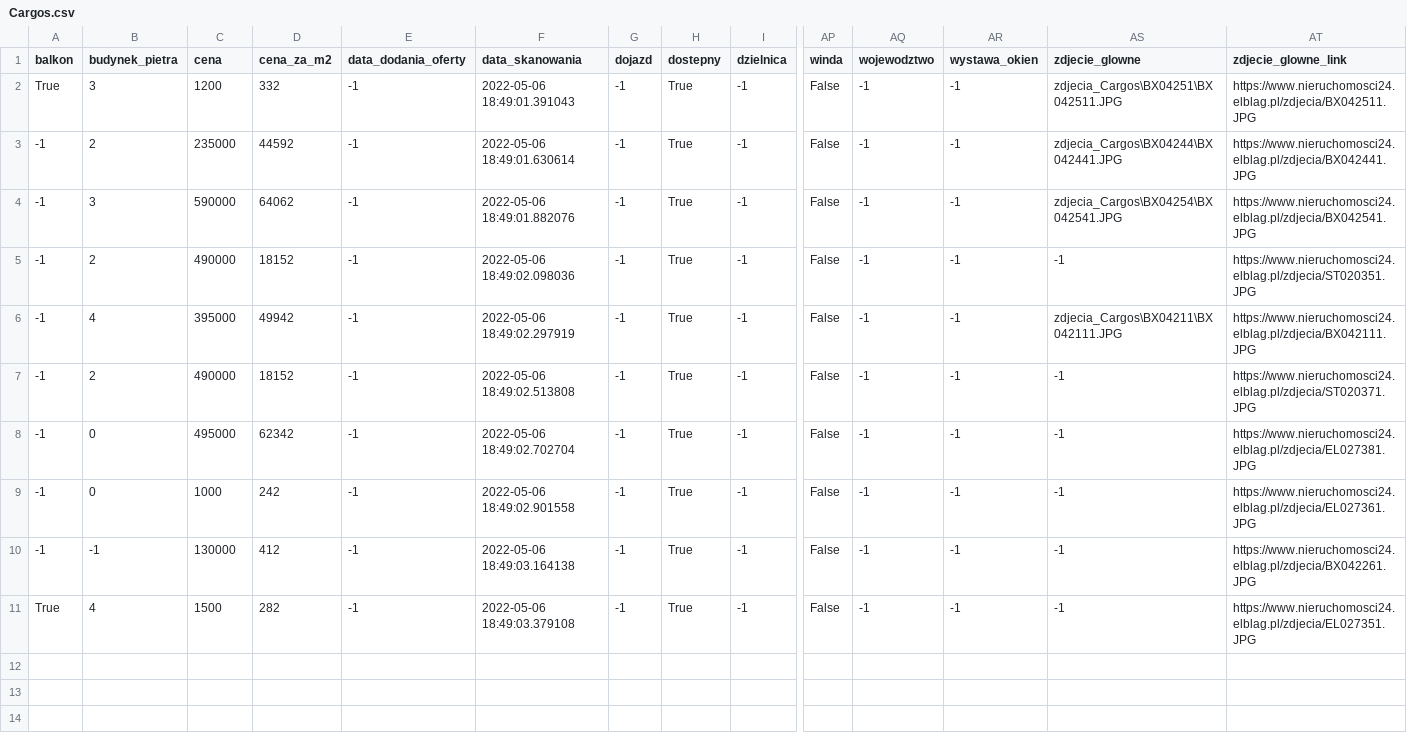
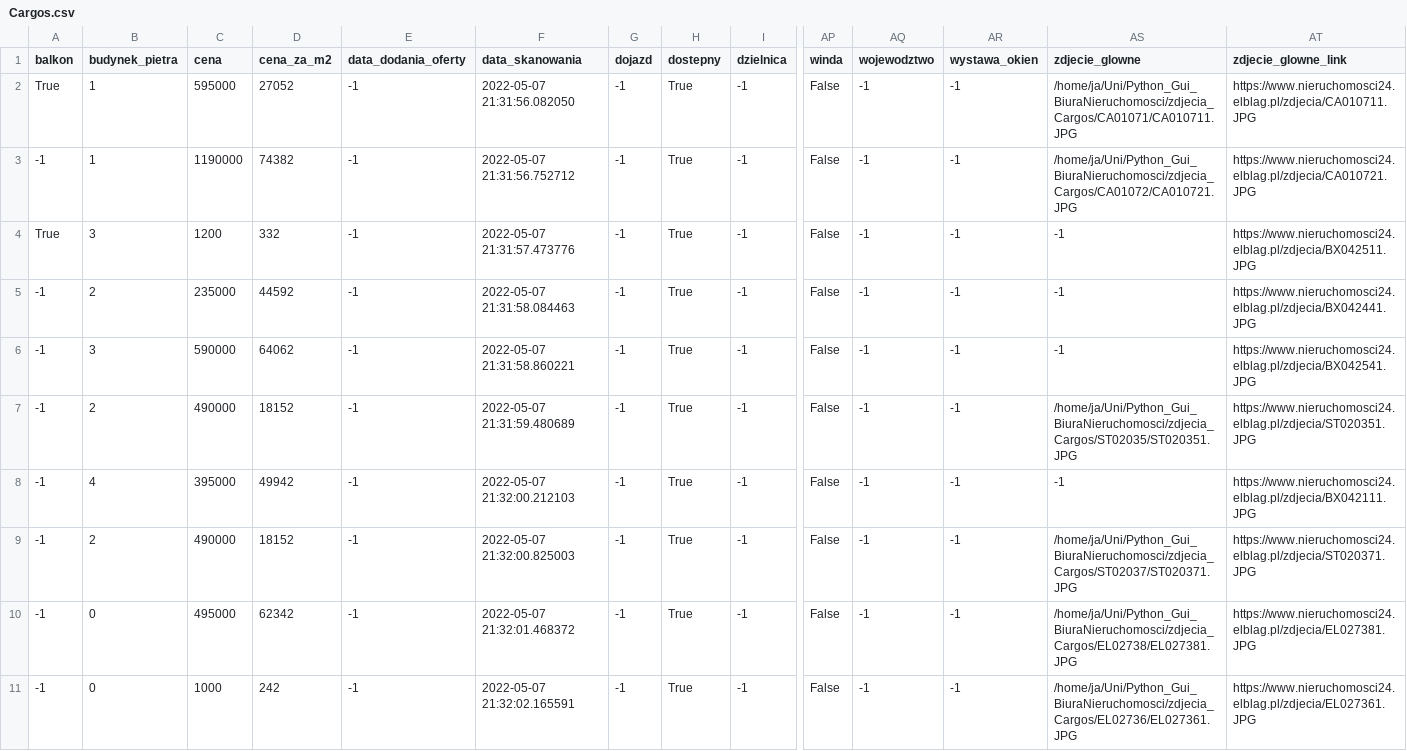
Before and after one commit to PiotrOtta/Python_Gui_BiuraNieruchomosci, a CSV file: Cargos.csv, drawn as a sheet; only a part is shown, gaps mark what is left out; removed rows and columns are numbered as before the commit, all else as after; rows hold the shown columns only; the diff names each change by its address in the sheet, - before the commit and + after, or states it on an @@ line.

```diff
--- a/Cargos.csv
+++ b/Cargos.csv
+row 2: True | 1 | 595000 | 27052 | -1 | 2022-05-07 21:31:56.082050 | -1 | True | -1 | False | -1 | -1 | /home/ja/Uni/Python_Gui_BiuraNieruchomosci/zdjecia_Cargos/CA01071/CA010711.JPG | https://www.nieruchomosci24.elblag.pl/zdjecia/CA010711.JPG
+row 3: -1 | 1 | 1190000 | 74382 | -1 | 2022-05-07 21:31:56.752712 | -1 | True | -1 | False | -1 | -1 | /home/ja/Uni/Python_Gui_BiuraNieruchomosci/zdjecia_Cargos/CA01072/CA010721.JPG | https://www.nieruchomosci24.elblag.pl/zdjecia/CA010721.JPG
-F4 (data_skanowania): 2022-05-06 18:49:01.391043
+F4 (data_skanowania): 2022-05-07 21:31:57.473776
-AS4 (zdjecie_glowne): zdjecia_Cargos\BX04251\BX042511.JPG
+AS4 (zdjecie_glowne): -1
-F5 (data_skanowania): 2022-05-06 18:49:01.630614
+F5 (data_skanowania): 2022-05-07 21:31:58.084463
-AS5 (zdjecie_glowne): zdjecia_Cargos\BX04244\BX042441.JPG
+AS5 (zdjecie_glowne): -1
-F6 (data_skanowania): 2022-05-06 18:49:01.882076
+F6 (data_skanowania): 2022-05-07 21:31:58.860221
-AS6 (zdjecie_glowne): zdjecia_Cargos\BX04254\BX042541.JPG
+AS6 (zdjecie_glowne): -1
-F7 (data_skanowania): 2022-05-06 18:49:02.098036
+F7 (data_skanowania): 2022-05-07 21:31:59.480689
-AS7 (zdjecie_glowne): -1
+AS7 (zdjecie_glowne): /home/ja/Uni/Python_Gui_BiuraNieruchomosci/zdjecia_Cargos/ST02035/ST020351.JPG
-F8 (data_skanowania): 2022-05-06 18:49:02.297919
+F8 (data_skanowania): 2022-05-07 21:32:00.212103
-AS8 (zdjecie_glowne): zdjecia_Cargos\BX04211\BX042111.JPG
+AS8 (zdjecie_glowne): -1
-F9 (data_skanowania): 2022-05-06 18:49:02.513808
+F9 (data_skanowania): 2022-05-07 21:32:00.825003
-AS9 (zdjecie_glowne): -1
+AS9 (zdjecie_glowne): /home/ja/Uni/Python_Gui_BiuraNieruchomosci/zdjecia_Cargos/ST02037/ST020371.JPG
-F10 (data_skanowania): 2022-05-06 18:49:02.702704
+F10 (data_skanowania): 2022-05-07 21:32:01.468372
-AS10 (zdjecie_glowne): -1
+AS10 (zdjecie_glowne): /home/ja/Uni/Python_Gui_BiuraNieruchomosci/zdjecia_Cargos/EL02738/EL027381.JPG
-F11 (data_skanowania): 2022-05-06 18:49:02.901558
+F11 (data_skanowania): 2022-05-07 21:32:02.165591
-AS11 (zdjecie_glowne): -1
+AS11 (zdjecie_glowne): /home/ja/Uni/Python_Gui_BiuraNieruchomosci/zdjecia_Cargos/EL02736/EL027361.JPG
-row 10: -1 | -1 | 130000 | 412 | -1 | 2022-05-06 18:49:03.164138 | -1 | True | -1 | False | -1 | -1 | -1 | https://www.nieruchomosci24.elblag.pl/zdjecia/BX042261.JPG
-row 11: True | 4 | 1500 | 282 | -1 | 2022-05-06 18:49:03.379108 | -1 | True | -1 | False | -1 | -1 | -1 | https://www.nieruchomosci24.elblag.pl/zdjecia/EL027351.JPG
```
Also changed, not shown: wgnoferty.csv, 36 other files.
